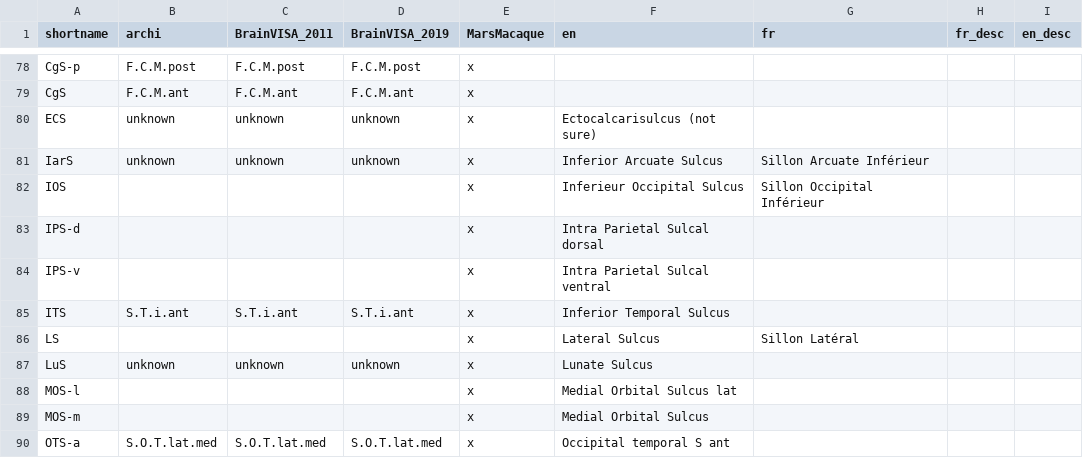
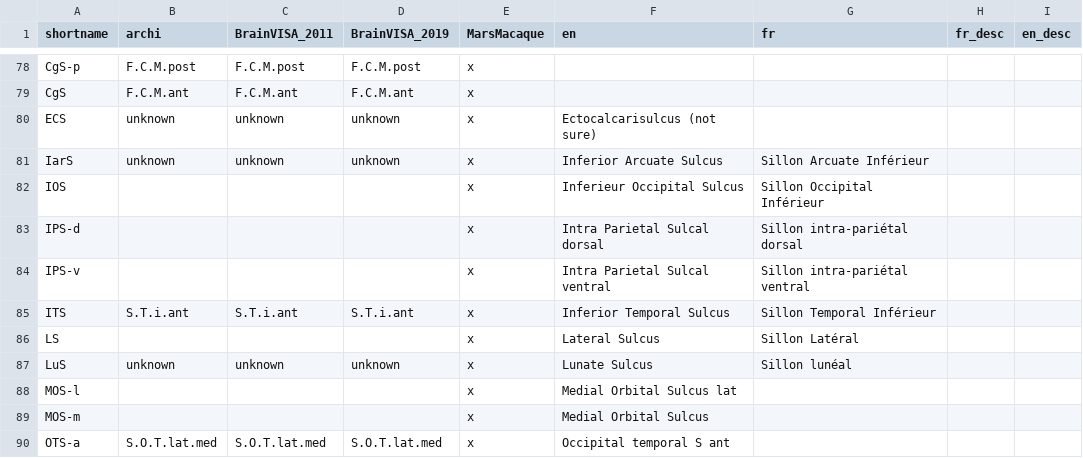
Before and after one commit to BastienCagna/sulcilab, a CSV file: data/labels.csv, drawn as a sheet; only a part is shown, gaps mark what is left out.

```diff
--- a/data/labels.csv
+++ b/data/labels.csv
@@ -82,7 +82,7 @@ IarS,unknown,unknown,unknown,x,Inferior Arcuate Sulcus,Sillon Arcuate Inférieur
 IOS,,,,x,Inferieur Occipital Sulcus,Sillon Occipital Inférieur,,
-IPS-d,,,,x,Intra Parietal Sulcal dorsal,,,
-IPS-v,,,,x,Intra Parietal Sulcal ventral,,,
-ITS,S.T.i.ant,S.T.i.ant,S.T.i.ant,x,Inferior Temporal Sulcus,,,
+IPS-d,,,,x,Intra Parietal Sulcal dorsal,Sillon intra-pariétal dorsal,,
+IPS-v,,,,x,Intra Parietal Sulcal ventral,Sillon intra-pariétal ventral,,
+ITS,S.T.i.ant,S.T.i.ant,S.T.i.ant,x,Inferior Temporal Sulcus,Sillon Temporal Inférieur,,
 LS,,,,x,Lateral Sulcus,Sillon Latéral,,
-LuS,unknown,unknown,unknown,x,Lunate Sulcus,,,
+LuS,unknown,unknown,unknown,x,Lunate Sulcus,Sillon lunéal,,
 MOS-l,,,,x,Medial Orbital Sulcus lat,,,
```
Also changed, not shown: 15 other files.
